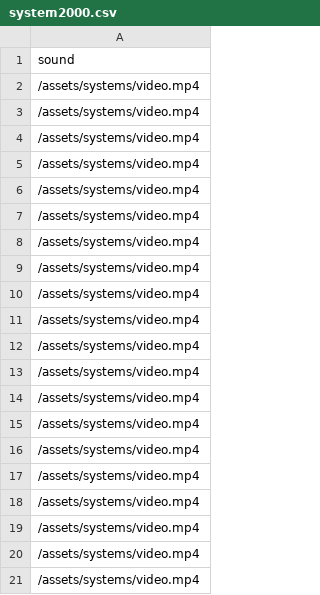
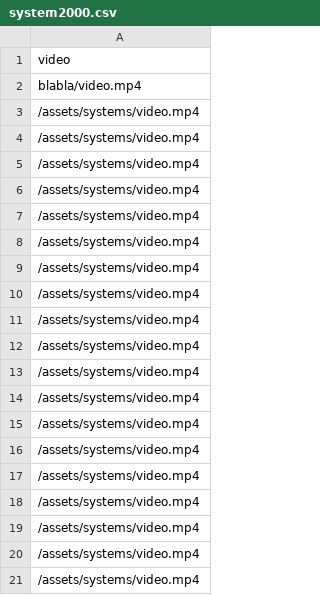
Before and after one commit to seblemaguer/flexeval, a CSV file: instances/test_ab/systems/system2000.csv, drawn as a sheet.

```diff
--- a/instances/test_ab/systems/system2000.csv
+++ b/instances/test_ab/systems/system2000.csv
@@ -1,3 +1,3 @@
-sound
-/assets/systems/video.mp4
+video
+blabla/video.mp4
 /assets/systems/video.mp4
```
Also changed, not shown: 33 other files.
